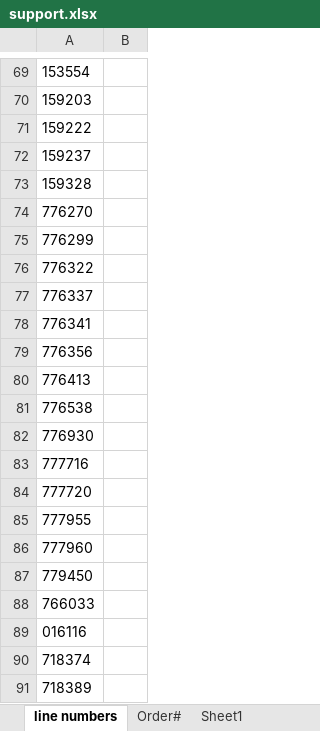
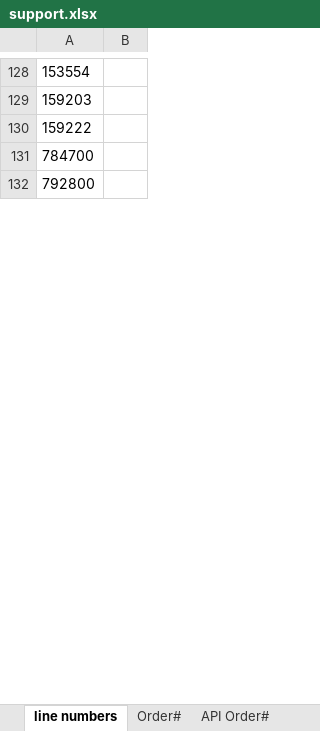
Before and after one commit to PriyomSaha/NewAvon-Robot, an Excel workbook: Resources/support.xlsx, sheet line numbers, drawn as a sheet; only a part is shown, gaps mark what is left out; the shorter side is filled out with more unchanged rows; values as stored, in another font and other column widths than the file's, no borders; removed rows and columns are numbered as before the commit, all else as after; the diff covers the shown part only; the diff names each change by its address in the sheet, - before the commit and + after, or states it on an @@ line.

```diff
--- a/Resources/support.xlsx (sheet line numbers)
+++ b/Resources/support.xlsx (sheet line numbers)
-sheet tab: Sheet1
+sheet tab: API Order#
-row 72: 159237
-row 73: 159328
-row 74: 776270
-row 75: 776299
-row 76: 776322
-row 77: 776337
-row 78: 776341
-row 79: 776356
-row 80: 776413
-row 81: 776538
-row 82: 776930
-row 83: 777716
-row 84: 777720
-row 85: 777955
-row 86: 777960
-row 87: 779450
-row 88: 766033
-row 89: 016116
-row 90: 718374
-row 91: 718389
```
Also changed, not shown: other rows of this sheet, sheet Accounts, sheet Order#, sheet API Order#, other sheet tabs, 22 other files.
